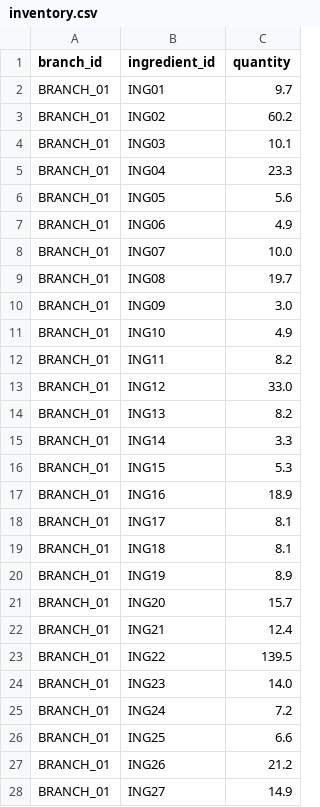
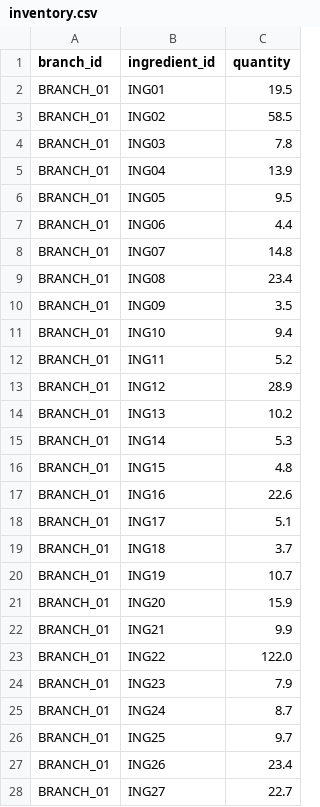
Before and after one commit to scarlett1712/foodflow-ai, a CSV file: data/inventory.csv, drawn as a sheet; only a part is shown; the diff covers the shown part only.

Commit message:
refactor: unify models and add Tet data

```diff
--- a/data/inventory.csv
+++ b/data/inventory.csv
@@ -1,28 +1,28 @@
 branch_id,ingredient_id,quantity
-BRANCH_01,ING01,9.7
-BRANCH_01,ING02,60.2
-BRANCH_01,ING03,10.1
-BRANCH_01,ING04,23.3
-BRANCH_01,ING05,5.6
-BRANCH_01,ING06,4.9
-BRANCH_01,ING07,10.0
-BRANCH_01,ING08,19.7
-BRANCH_01,ING09,3.0
-BRANCH_01,ING10,4.9
-BRANCH_01,ING11,8.2
-BRANCH_01,ING12,33.0
-BRANCH_01,ING13,8.2
-BRANCH_01,ING14,3.3
-BRANCH_01,ING15,5.3
-BRANCH_01,ING16,18.9
-BRANCH_01,ING17,8.1
-BRANCH_01,ING18,8.1
-BRANCH_01,ING19,8.9
-BRANCH_01,ING20,15.7
-BRANCH_01,ING21,12.4
-BRANCH_01,ING22,139.5
-BRANCH_01,ING23,14.0
-BRANCH_01,ING24,7.2
-BRANCH_01,ING25,6.6
-BRANCH_01,ING26,21.2
-BRANCH_01,ING27,14.9
+BRANCH_01,ING01,19.5
+BRANCH_01,ING02,58.5
+BRANCH_01,ING03,7.8
+BRANCH_01,ING04,13.9
+BRANCH_01,ING05,9.5
+BRANCH_01,ING06,4.4
+BRANCH_01,ING07,14.8
+BRANCH_01,ING08,23.4
+BRANCH_01,ING09,3.5
+BRANCH_01,ING10,9.4
+BRANCH_01,ING11,5.2
+BRANCH_01,ING12,28.9
+BRANCH_01,ING13,10.2
+BRANCH_01,ING14,5.3
+BRANCH_01,ING15,4.8
+BRANCH_01,ING16,22.6
+BRANCH_01,ING17,5.1
+BRANCH_01,ING18,3.7
+BRANCH_01,ING19,10.7
+BRANCH_01,ING20,15.9
+BRANCH_01,ING21,9.9
+BRANCH_01,ING22,122.0
+BRANCH_01,ING23,7.9
+BRANCH_01,ING24,8.7
+BRANCH_01,ING25,9.7
+BRANCH_01,ING26,23.4
+BRANCH_01,ING27,22.7
```
Also changed, not shown: 78 edited cells elsewhere in this file, 22 other files.
